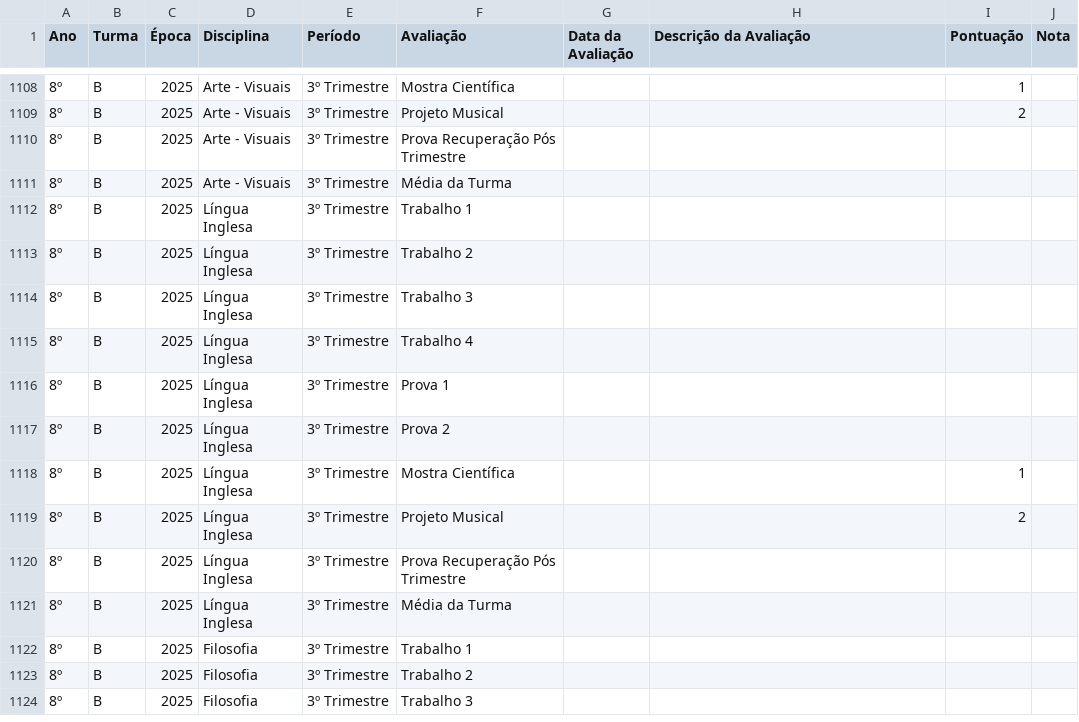
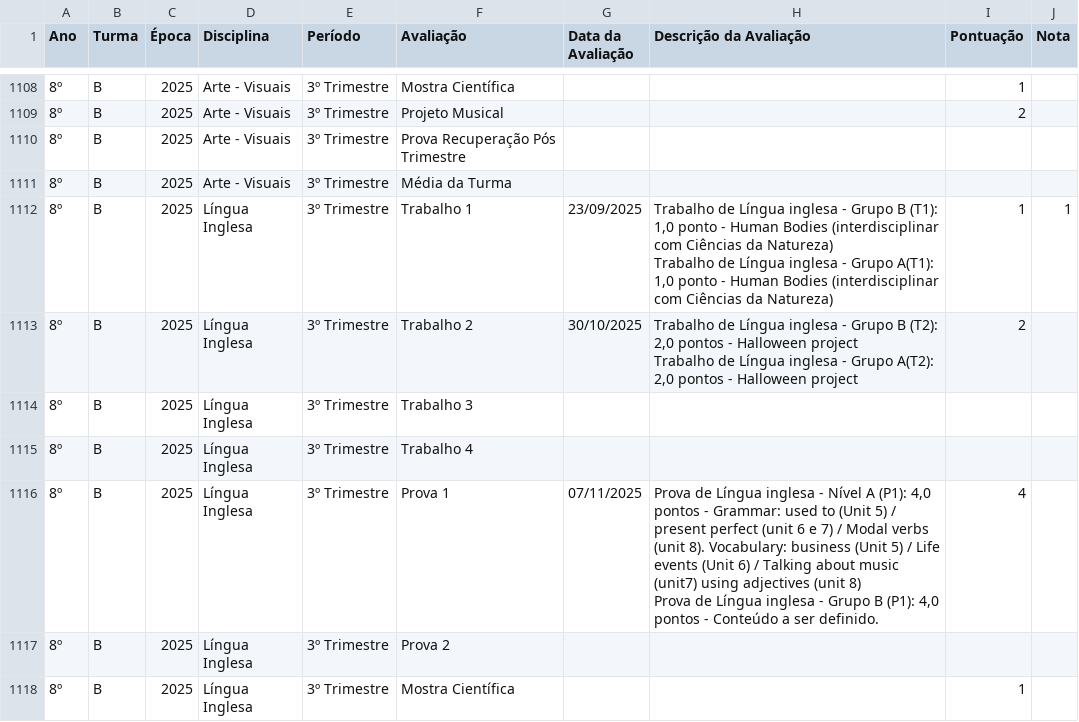
Before and after one commit to mauriciopassos/notas_cetec_augusto, a CSV file: src/df_notas_cetec_augusto.csv, drawn as a sheet; only a part is shown, gaps mark what is left out; the shorter side is filled out with more unchanged rows; ↵ is a line break in a cell; the diff names each change by its address in the sheet, - before the commit and + after, or states it on an @@ line.

Commit message:
upload new csv data

```diff
--- a/src/df_notas_cetec_augusto.csv
+++ b/src/df_notas_cetec_augusto.csv
-G1112 (Data da Avaliação): (empty)
+G1112 (Data da Avaliação): 23/09/2025
-H1112 (Descrição da Avaliação): (empty)
+H1112 (Descrição da Avaliação): Trabalho de Língua inglesa - Grupo B (T1): 1,0 ponto - Human Bodies (interdisciplinar com Ciências da Natureza) ↵ Trabalho de Língua inglesa - Grupo A(T1): 1,0 ponto - Human Bodies (interdisciplinar com Ciências da Natureza)
-I1112 (Pontuação): (empty)
+I1112 (Pontuação): 1
-J1112 (Nota): (empty)
+J1112 (Nota): 1
-G1113 (Data da Avaliação): (empty)
+G1113 (Data da Avaliação): 30/10/2025
-H1113 (Descrição da Avaliação): (empty)
+H1113 (Descrição da Avaliação): Trabalho de Língua inglesa - Grupo B (T2): 2,0 pontos - Halloween project ↵ Trabalho de Língua inglesa - Grupo A(T2): 2,0 pontos - Halloween project
-I1113 (Pontuação): (empty)
+I1113 (Pontuação): 2
-G1116 (Data da Avaliação): (empty)
+G1116 (Data da Avaliação): 07/11/2025
-H1116 (Descrição da Avaliação): (empty)
+H1116 (Descrição da Avaliação): Prova de Língua inglesa - Nível A (P1): 4,0 pontos - Grammar: used to (Unit 5) / present perfect (unit 6 e 7) / Modal verbs (unit 8). Vocabulary: business (Unit 5) / Life events (Unit 6) / Talking about music (unit7) using adjectives (unit 8) ↵ Prova de Língua inglesa - Grupo B (P1): 4,0 pontos - Conteúdo a ser definido.
-I1116 (Pontuação): (empty)
+I1116 (Pontuação): 4
```
